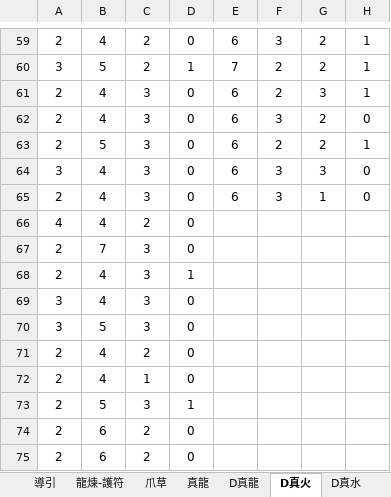
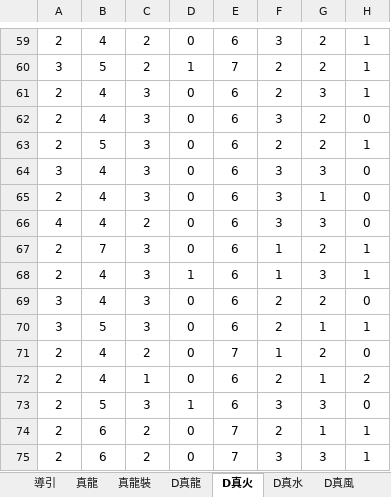
Before and after one commit to RaenonX-DL/dragalia-data-track, an Excel workbook: Dragalia Data.xlsx, sheet D真火, drawn as a sheet; only a part is shown, gaps mark what is left out; values as stored, in another font and other column widths than the file's, no borders; the diff covers the shown part only; the diff names each change by its address in the sheet, - before the commit and + after, or states it on an @@ line.

```diff
--- a/Dragalia Data.xlsx (sheet D真火)
+++ b/Dragalia Data.xlsx (sheet D真火)
@@ sheet tab hidden: 龍煉-護符 @@
@@ sheet tab hidden: 爪草 @@
+sheet tab: 真龍裝
-E66:E70: (empty)
+E66:E70: 6
-F66: (empty)
+F66: 3
-G66: (empty)
+G66: 3
-H66: (empty)
+H66: 0
-F67:F68: (empty)
+F67:F68: 1
-G67: (empty)
+G67: 2
-H67:H68: (empty)
+H67:H68: 1
-G68: (empty)
+G68: 3
-F69:F70: (empty)
+F69:F70: 2
-G69: (empty)
+G69: 2
-H69: (empty)
+H69: 0
-G70: (empty)
+G70: 1
-H70: (empty)
+H70: 1
-E71: (empty)
+E71: 7
-F71: (empty)
+F71: 1
-G71: (empty)
+G71: 2
-H71: (empty)
+H71: 0
-E72:E73: (empty)
+E72:E73: 6
-F72: (empty)
+F72: 2
-G72: (empty)
+G72: 1
-H72: (empty)
+H72: 2
-F73: (empty)
+F73: 3
-G73: (empty)
+G73: 3
-H73: (empty)
+H73: 0
-E74:E75: (empty)
+E74:E75: 7
-F74: (empty)
+F74: 2
-G74: (empty)
+G74: 1
-H74:H75: (empty)
+H74:H75: 1
-F75: (empty)
+F75: 3
-G75: (empty)
+G75: 3
```
Also changed, not shown: 42 added rows, 42 removed rows and 56 edited cells elsewhere in this sheet, sheet D真水, sheet 真龍, hidden cells.
